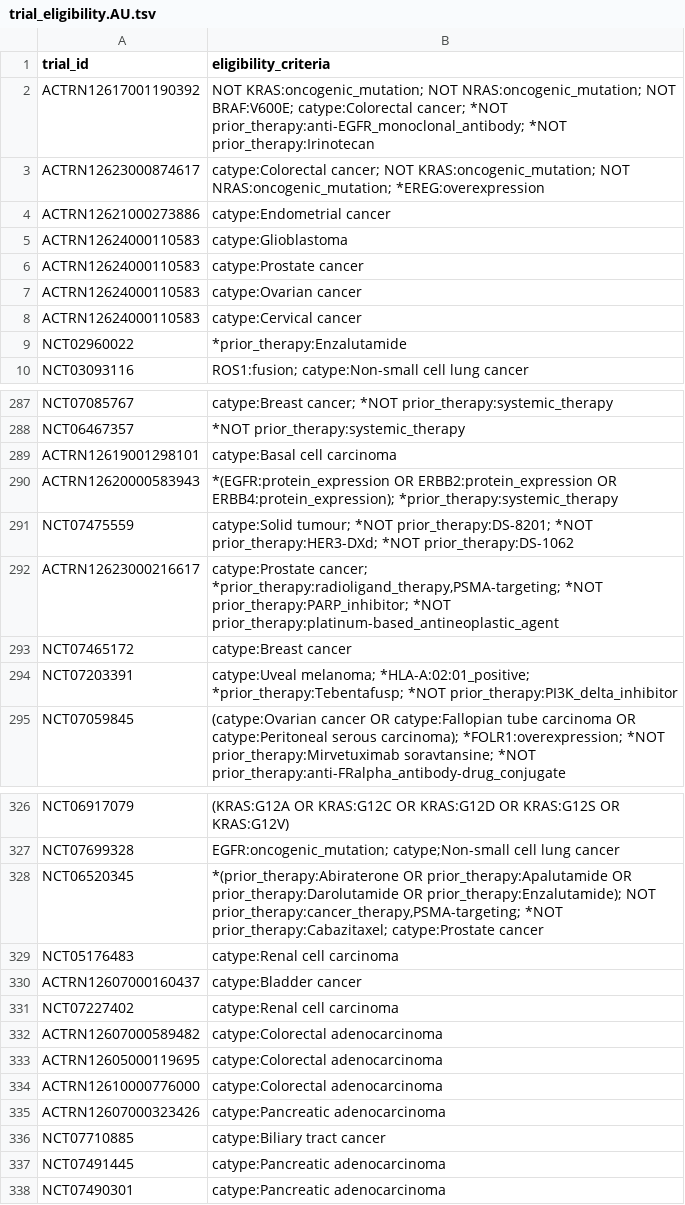
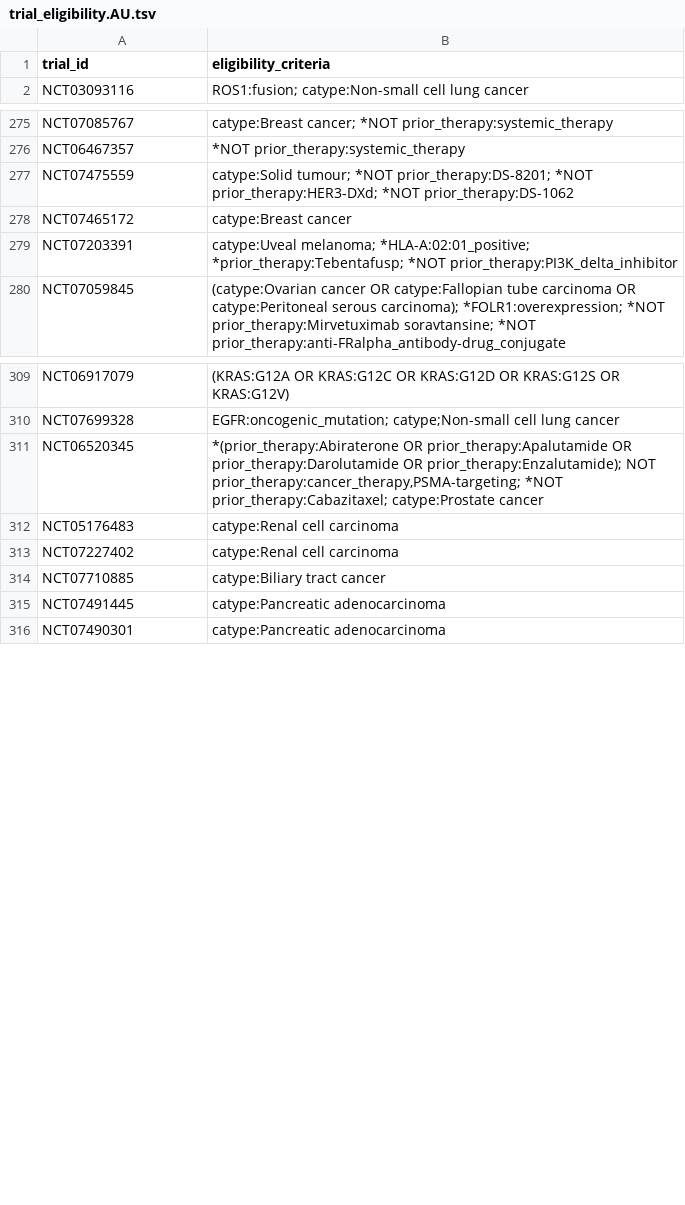
Before and after one commit to fpylin/POTTR, a TSV file: data/trial_eligibility.AU.tsv, drawn as a sheet; only a part is shown, gaps mark what is left out; the diff covers the shown part only.

```diff
--- a/data/trial_eligibility.AU.tsv
+++ b/data/trial_eligibility.AU.tsv
@@ -1,10 +1,2 @@
 trial_id	eligibility_criteria
-ACTRN12617001190392	NOT KRAS:oncogenic_mutation; NOT NRAS:oncogenic_mutation; NOT BRAF:V600E; catype:Colorectal cancer; *NOT prior_therapy:anti-EGFR_monoclonal_antibody; *NOT prior_therapy:Irinotecan
-ACTRN12623000874617	catype:Colorectal cancer; NOT KRAS:oncogenic_mutation; NOT NRAS:oncogenic_mutation; *EREG:overexpression
-ACTRN12621000273886	catype:Endometrial cancer
-ACTRN12624000110583	catype:Glioblastoma
-ACTRN12624000110583	catype:Prostate cancer
-ACTRN12624000110583	catype:Ovarian cancer
-ACTRN12624000110583	catype:Cervical cancer
-NCT02960022	*prior_therapy:Enzalutamide
 NCT03093116	ROS1:fusion; catype:Non-small cell lung cancer
@@ -288,6 +276,3 @@ NCT07085767	catype:Breast cancer; *NOT prior_therapy:systemic_therapy
 NCT06467357	*NOT prior_therapy:systemic_therapy
-ACTRN12619001298101	catype:Basal cell carcinoma
-ACTRN12620000583943	*(EGFR:protein_expression OR ERBB2:protein_expression OR ERBB4:protein_expression); *prior_therapy:systemic_therapy
 NCT07475559	catype:Solid tumour; *NOT prior_therapy:DS-8201; *NOT prior_therapy:HER3-DXd; *NOT prior_therapy:DS-1062
-ACTRN12623000216617	catype:Prostate cancer; *prior_therapy:radioligand_therapy,PSMA-targeting; *NOT prior_therapy:PARP_inhibitor; *NOT prior_therapy:platinum-based_antineoplastic_agent
 NCT07465172	catype:Breast cancer
@@ -329,8 +312,3 @@ NCT06520345	*(prior_therapy:Abiraterone OR prior_therapy:Apalutamide OR prior_th
 NCT05176483	catype:Renal cell carcinoma
-ACTRN12607000160437	catype:Bladder cancer
 NCT07227402	catype:Renal cell carcinoma
-ACTRN12607000589482	catype:Colorectal adenocarcinoma
-ACTRN12605000119695	catype:Colorectal adenocarcinoma
-ACTRN12610000776000	catype:Colorectal adenocarcinoma
-ACTRN12607000323426	catype:Pancreatic adenocarcinoma
 NCT07710885	catype:Biliary tract cancer
```
Also changed, not shown: 7 removed rows elsewhere in this file, 3 other files.
